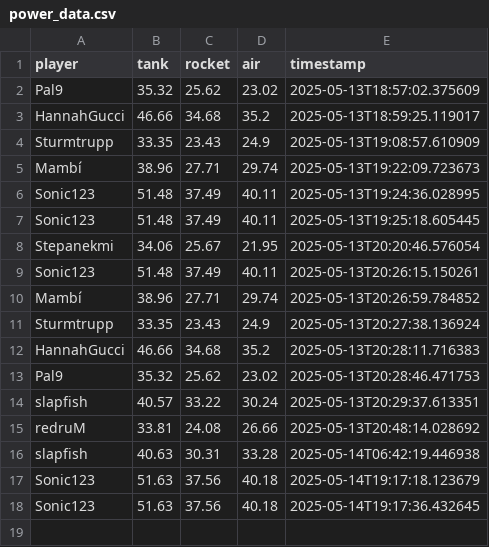
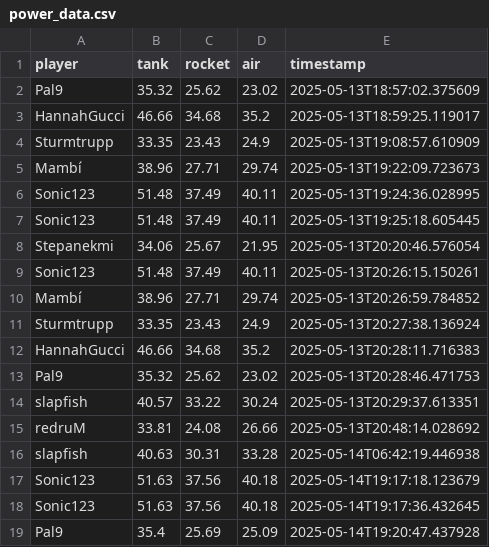
Before and after one commit to Stepanekmi/vs-data-store, a CSV file: data/power_data.csv, drawn as a sheet.

Commit message:
Power data for Pal9

```diff
--- a/data/power_data.csv
+++ b/data/power_data.csv
@@ -18 +18,2 @@ Sonic123,51.63,37.56,40.18,2025-05-14T19:17:18.123679
 Sonic123,51.63,37.56,40.18,2025-05-14T19:17:36.432645
+Pal9,35.4,25.69,25.09,2025-05-14T19:20:47.437928
```
